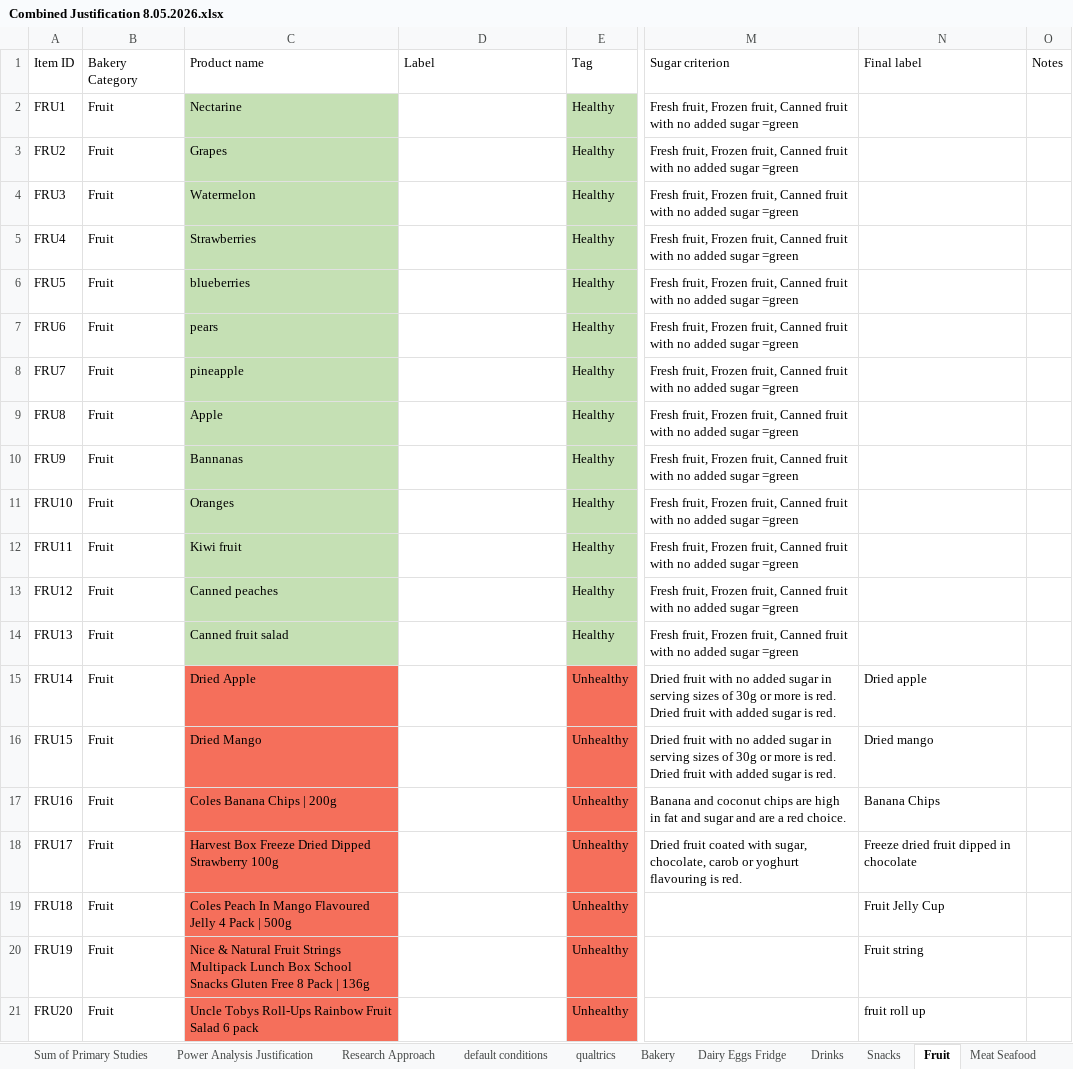
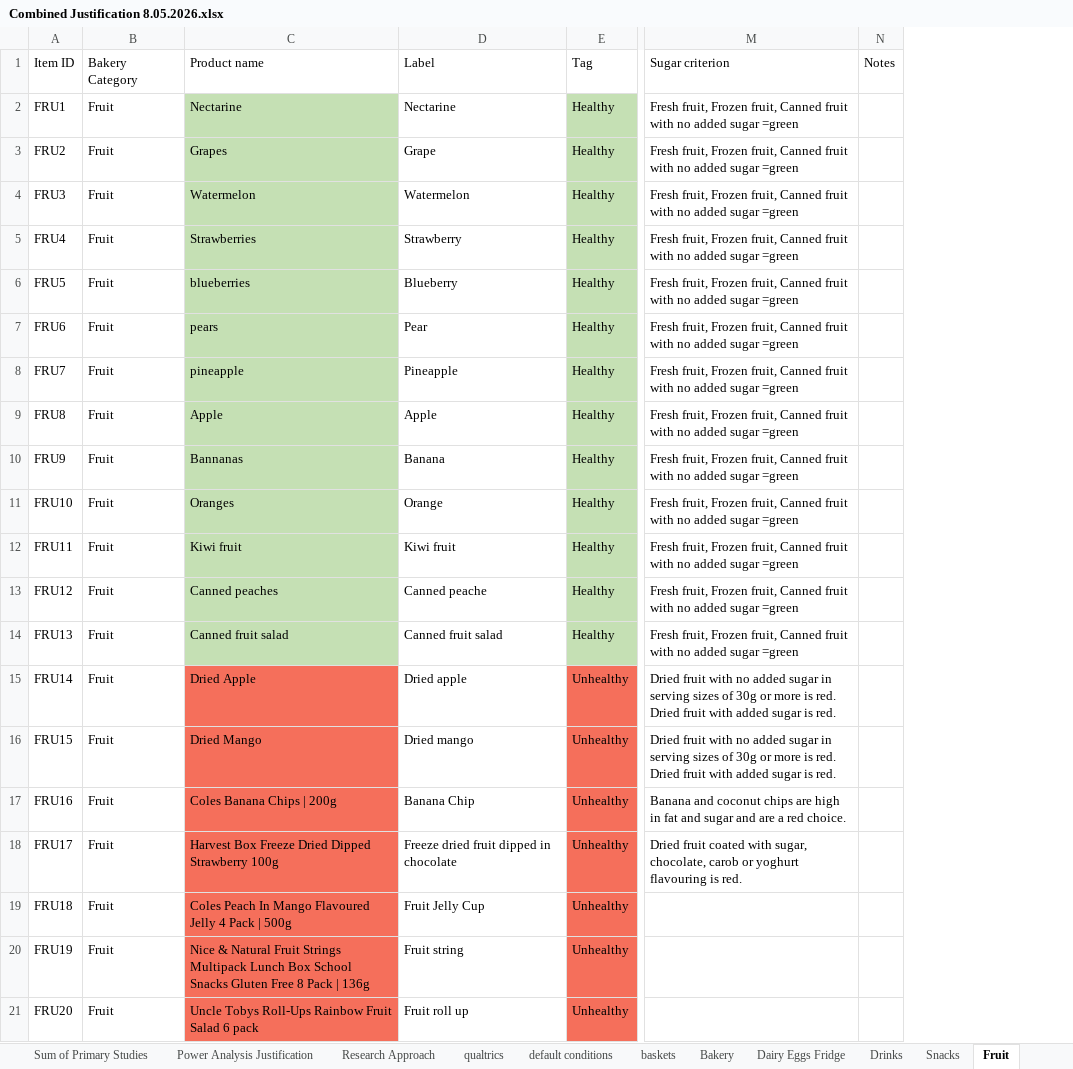
Before and after one commit to dpkruse/ShoppingCart, an Excel workbook: Combined Justification 8.05.2026.xlsx, sheet Fruit, drawn as a sheet; only a part is shown, gaps mark what is left out; values as stored, in another font and other column widths than the file's, no borders; the diff names each change by its address in the sheet, - before the commit and + after, or states it on an @@ line.

```diff
--- a/Combined Justification 8.05.2026.xlsx (sheet Fruit)
+++ b/Combined Justification 8.05.2026.xlsx (sheet Fruit)
@@ sheet tab order changed: Sum of Primary Studies | Power Analysis Justification | Research Approach | qualtrics | default conditions | baskets | Bakery | Dairy Eggs Fridge | Drinks | Snacks | Fruit @@
-column N (Final label), rows 15-21: Dried apple | Dried mango | Banana Chips | Freeze dried fruit dipped in chocolate | Fruit Jelly Cup | Fruit string | fruit roll up
-D2 (Label): (empty)
+D2 (Label): Nectarine
-D3 (Label): (empty)
+D3 (Label): Grape
-D4 (Label): (empty)
+D4 (Label): Watermelon
-D5 (Label): (empty)
+D5 (Label): Strawberry
-D6 (Label): (empty)
+D6 (Label): Blueberry
-D7 (Label): (empty)
+D7 (Label): Pear
-D8 (Label): (empty)
+D8 (Label): Pineapple
-D9 (Label): (empty)
+D9 (Label): Apple
-D10 (Label): (empty)
+D10 (Label): Banana
-D11 (Label): (empty)
+D11 (Label): Orange
-D12 (Label): (empty)
+D12 (Label): Kiwi fruit
-D13 (Label): (empty)
+D13 (Label): Canned peache
-D14 (Label): (empty)
+D14 (Label): Canned fruit salad
-D15 (Label): (empty)
+D15 (Label): Dried apple
-D16 (Label): (empty)
+D16 (Label): Dried mango
-D17 (Label): (empty)
+D17 (Label): Banana Chip
-D18 (Label): (empty)
+D18 (Label): Freeze dried fruit dipped in chocolate
-D19 (Label): (empty)
+D19 (Label): Fruit Jelly Cup
-D20 (Label): (empty)
+D20 (Label): Fruit string
-D21 (Label): (empty)
+D21 (Label): Fruit roll up
```
Also changed, not shown: sheet Pantry, sheet Snacks, sheet Freezer, sheet Ready to eat, sheet Drinks, sheet Meat Seafood, 5 more sheets, bakery_dairy_overrides.xlsx, 5 other files.
